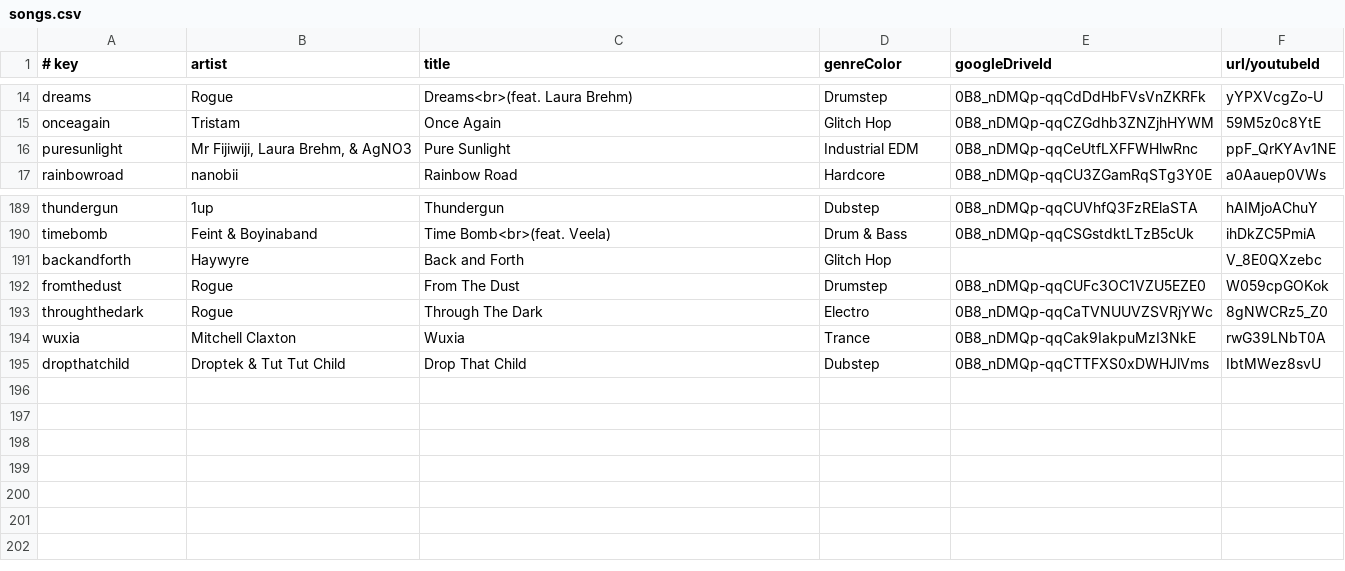
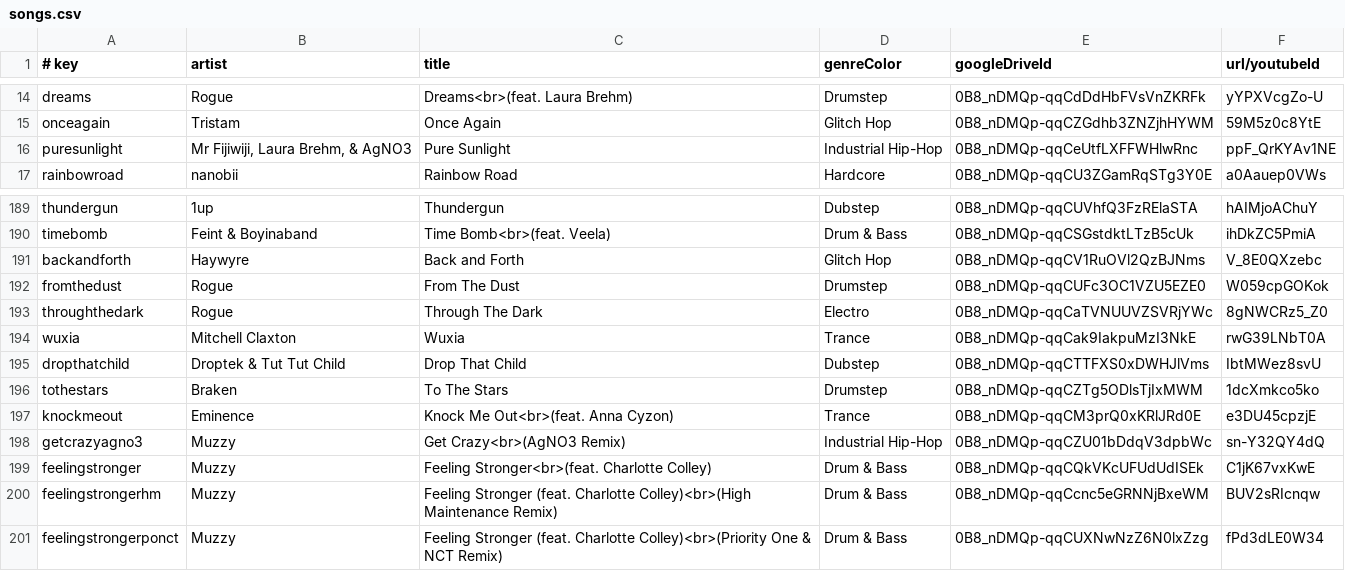
Before and after one commit to caseif/vis.js, a CSV file: songs.csv, drawn as a sheet; only a part is shown, gaps mark what is left out.

Commit message:
Remove tail slope, add some songs

```diff
--- a/songs.csv
+++ b/songs.csv
@@ -15,3 +15,3 @@ dreams|Rogue|Dreams<br>(feat. Laura Brehm)|Drumstep|0B8_nDMQp-qqCdDdHbFVsVnZKRFk
 onceagain|Tristam|Once Again|Glitch Hop|0B8_nDMQp-qqCZGdhb3ZNZjhHYWM|59M5z0c8YtE
-puresunlight|Mr Fijiwiji, Laura Brehm, & AgNO3|Pure Sunlight|Industrial EDM|0B8_nDMQp-qqCeUtfLXFFWHlwRnc|ppF_QrKYAv1NE
+puresunlight|Mr Fijiwiji, Laura Brehm, & AgNO3|Pure Sunlight|Industrial Hip-Hop|0B8_nDMQp-qqCeUtfLXFFWHlwRnc|ppF_QrKYAv1NE
 rainbowroad|nanobii|Rainbow Road|Hardcore|0B8_nDMQp-qqCU3ZGamRqSTg3Y0E|a0Aauep0VWs
@@ -190,3 +190,3 @@ thundergun|1up|Thundergun|Dubstep|0B8_nDMQp-qqCUVhfQ3FzRElaSTA|hAIMjoAChuY
 timebomb|Feint & Boyinaband|Time Bomb<br>(feat. Veela)|Drum & Bass|0B8_nDMQp-qqCSGstdktLTzB5cUk|ihDkZC5PmiA
-backandforth|Haywyre|Back and Forth|Glitch Hop||V_8E0QXzebc
+backandforth|Haywyre|Back and Forth|Glitch Hop|0B8_nDMQp-qqCV1RuOVl2QzBJNms|V_8E0QXzebc
 fromthedust|Rogue|From The Dust|Drumstep|0B8_nDMQp-qqCUFc3OC1VZU5EZE0|W059cpGOKok
@@ -195 +195,7 @@ wuxia|Mitchell Claxton|Wuxia|Trance|0B8_nDMQp-qqCak9IakpuMzI3NkE|rwG39LNbT0A
 dropthatchild|Droptek & Tut Tut Child|Drop That Child|Dubstep|0B8_nDMQp-qqCTTFXS0xDWHJlVms|IbtMWez8svU
+tothestars|Braken|To The Stars|Drumstep|0B8_nDMQp-qqCZTg5ODlsTjIxMWM|1dcXmkco5ko
+knockmeout|Eminence|Knock Me Out<br>(feat. Anna Cyzon)|Trance|0B8_nDMQp-qqCM3prQ0xKRlJRd0E|e3DU45cpzjE
+getcrazyagno3|Muzzy|Get Crazy<br>(AgNO3 Remix)|Industrial Hip-Hop|0B8_nDMQp-qqCZU01bDdqV3dpbWc|sn-Y32QY4dQ
+feelingstronger|Muzzy|Feeling Stronger<br>(feat. Charlotte Colley)|Drum & Bass|0B8_nDMQp-qqCQkVKcUFUdUdISEk|C1jK67vxKwE
+feelingstrongerhm|Muzzy|Feeling Stronger (feat. Charlotte Colley)<br>(High Maintenance Remix)|Drum & Bass|0B8_nDMQp-qqCcnc5eGRNNjBxeWM|BUV2sRIcnqw
+feelingstrongerponct|Muzzy|Feeling Stronger (feat. Charlotte Colley)<br>(Priority One & NCT Remix)|Drum & Bass|0B8_nDMQp-qqCUXNwNzZ6N0lxZzg|fPd3dLE0W34
```
Also changed, not shown: 1 other file.
